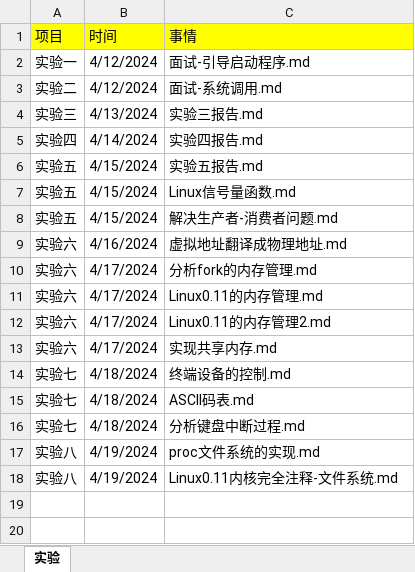
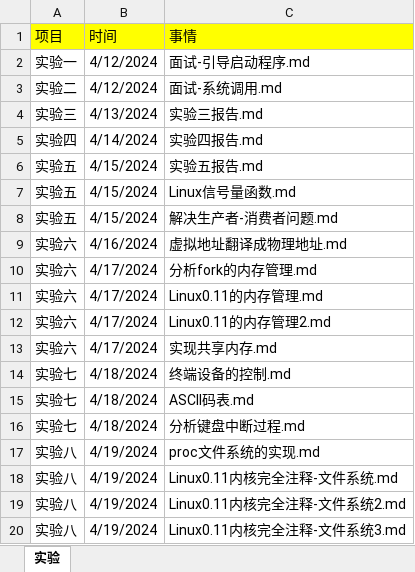
Before and after one commit to niu0217/OperatingSystem, an Excel workbook: HGDLZJ/Library/项目计划跟进表.xlsx, sheet 实验, drawn as a sheet; values as stored, in another font and other column widths than the file's, no borders; the diff names each change by its address in the sheet, - before the commit and + after, or states it on an @@ line.

Commit message:
完成Linux0.11内核完全注释-文件系统

```diff
--- a/HGDLZJ/Library/项目计划跟进表.xlsx (sheet 实验)
+++ b/HGDLZJ/Library/项目计划跟进表.xlsx (sheet 实验)
+row 19: 实验八 | 4/19/2024 | Linux0.11内核完全注释-文件系统2.md
+row 20: 实验八 | 4/19/2024 | Linux0.11内核完全注释-文件系统3.md
```
Also changed, not shown: 48 other files.
